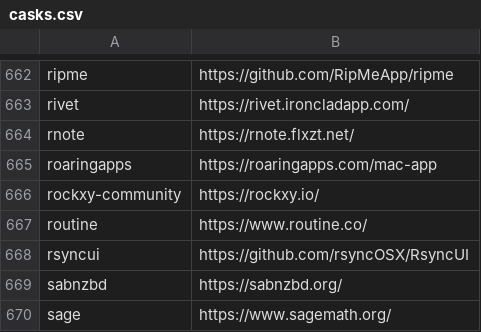
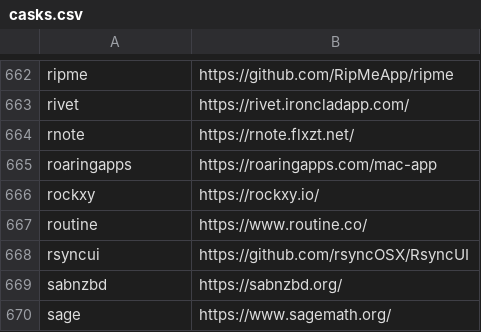
Before and after one commit to tinhkyaw/tinhkyaw, a CSV file: lists/casks.csv, drawn as a sheet; only a part is shown, gaps mark what is left out; the diff names each change by its address in the sheet, - before the commit and + after, or states it on an @@ line.

```diff
--- a/lists/casks.csv
+++ b/lists/casks.csv
-A666: rockxy-community
+A666: rockxy
```
Also changed, not shown: lists/casks_i.csv, lists/casks_p.csv, 3 other files.
